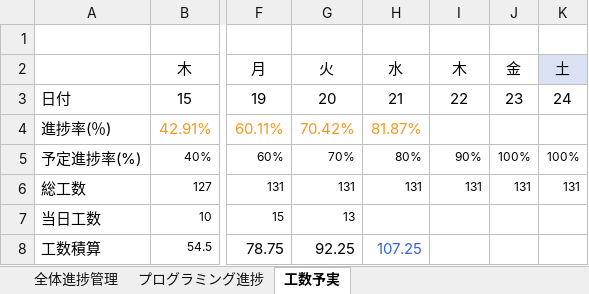
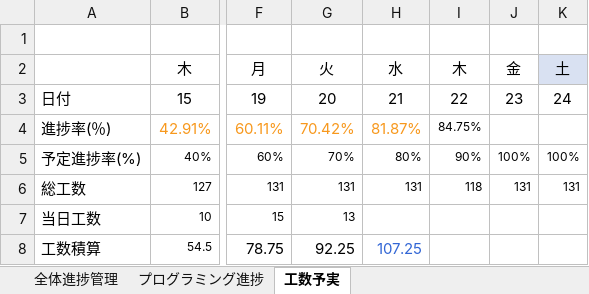
Before and after one commit to dojo2023/D-3, an Excel workbook: doc/進捗管理表_D3.xlsx, sheet 工数予実, drawn as a sheet; only a part is shown, gaps mark what is left out; values as stored, in another font and other column widths than the file's, no borders; charts and pictures not drawn; the diff names each change by its address in the sheet, - before the commit and + after, or states it on an @@ line.

```diff
--- a/doc/進捗管理表_D3.xlsx (sheet 工数予実)
+++ b/doc/進捗管理表_D3.xlsx (sheet 工数予実)
-I4: (empty)
+I4: 84.75%
-I6: 131
+I6: 118
```
Also changed, not shown: sheet プログラミング進捗, sheet 全体進捗管理, formulas that keep their value, charts or pictures, doc/ファイル構成一覧表_D3.xlsx.
